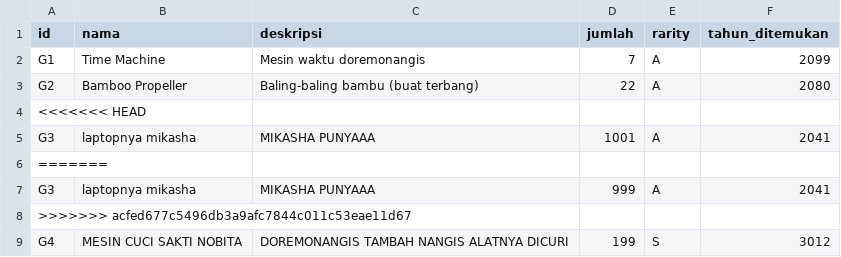
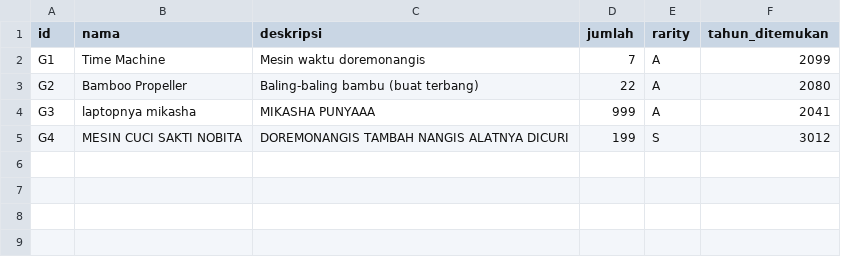
Before and after one commit to bayusamudra5502/TubesDaspro, a CSV file: db/gadget.csv, drawn as a sheet; the diff names each change by its address in the sheet, - before the commit and + after, or states it on an @@ line.

```diff
--- a/db/gadget.csv
+++ b/db/gadget.csv
-row 4: <<<<<<< HEAD
-row 5: G3 | laptopnya mikasha | MIKASHA PUNYAAA | 1001 | A | 2041
-row 6: =======
-row 8: >>>>>>> acfed677c5496db3a9afc7844c011c53eae11d67
```
Also changed, not shown: 5 other files.
